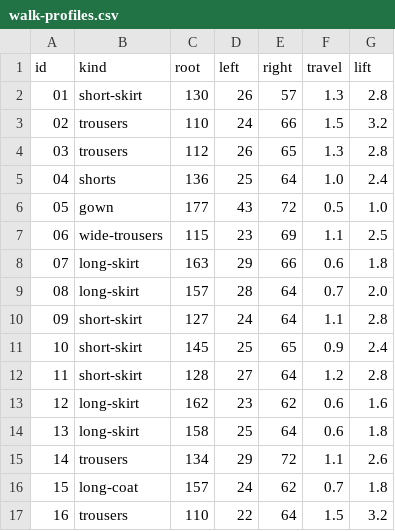
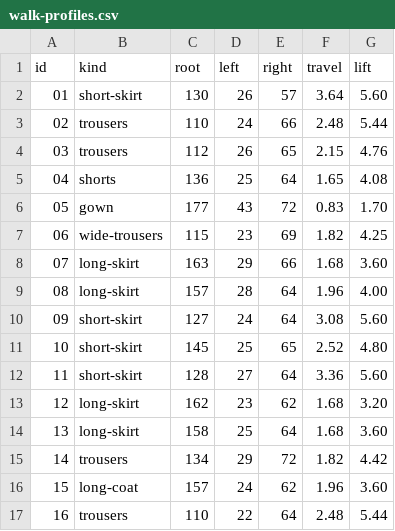
Before and after one commit to guyangrui9-cmyk/birthday, a CSV file: 代码/walk-profiles.csv, drawn as a sheet; only a part is shown; the diff covers the shown part only.

```diff
--- a/代码/walk-profiles.csv
+++ b/代码/walk-profiles.csv
@@ -1,17 +1,17 @@
 id,kind,root,left,right,travel,lift
-01,short-skirt,130,26,57,1.3,2.8
-02,trousers,110,24,66,1.5,3.2
-03,trousers,112,26,65,1.3,2.8
-04,shorts,136,25,64,1.0,2.4
-05,gown,177,43,72,0.5,1.0
-06,wide-trousers,115,23,69,1.1,2.5
-07,long-skirt,163,29,66,0.6,1.8
-08,long-skirt,157,28,64,0.7,2.0
-09,short-skirt,127,24,64,1.1,2.8
-10,short-skirt,145,25,65,0.9,2.4
-11,short-skirt,128,27,64,1.2,2.8
-12,long-skirt,162,23,62,0.6,1.6
-13,long-skirt,158,25,64,0.6,1.8
-14,trousers,134,29,72,1.1,2.6
-15,long-coat,157,24,62,0.7,1.8
-16,trousers,110,22,64,1.5,3.2
+01,short-skirt,130,26,57,3.64,5.60
+02,trousers,110,24,66,2.48,5.44
+03,trousers,112,26,65,2.15,4.76
+04,shorts,136,25,64,1.65,4.08
+05,gown,177,43,72,0.83,1.70
+06,wide-trousers,115,23,69,1.82,4.25
+07,long-skirt,163,29,66,1.68,3.60
+08,long-skirt,157,28,64,1.96,4.00
+09,short-skirt,127,24,64,3.08,5.60
+10,short-skirt,145,25,65,2.52,4.80
+11,short-skirt,128,27,64,3.36,5.60
+12,long-skirt,162,23,62,1.68,3.20
+13,long-skirt,158,25,64,1.68,3.60
+14,trousers,134,29,72,1.82,4.42
+15,long-coat,157,24,62,1.96,3.60
+16,trousers,110,22,64,2.48,5.44
```
Also changed, not shown: 10 edited cells elsewhere in this file, 29 other files.
